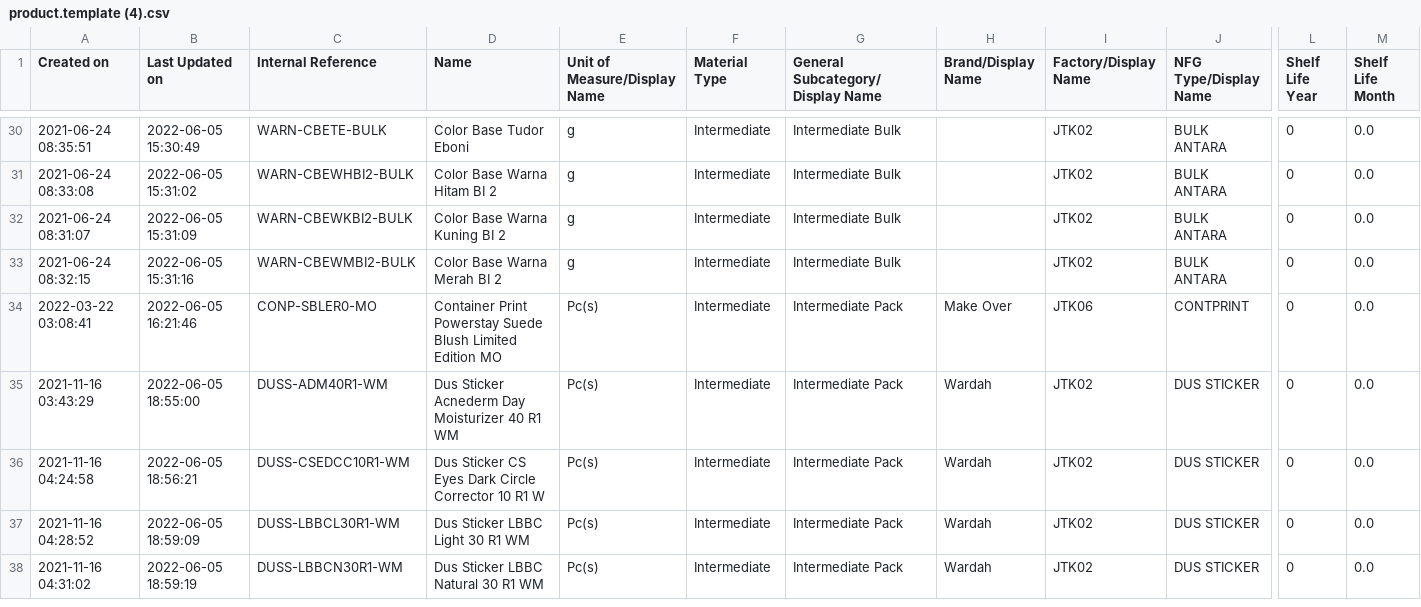
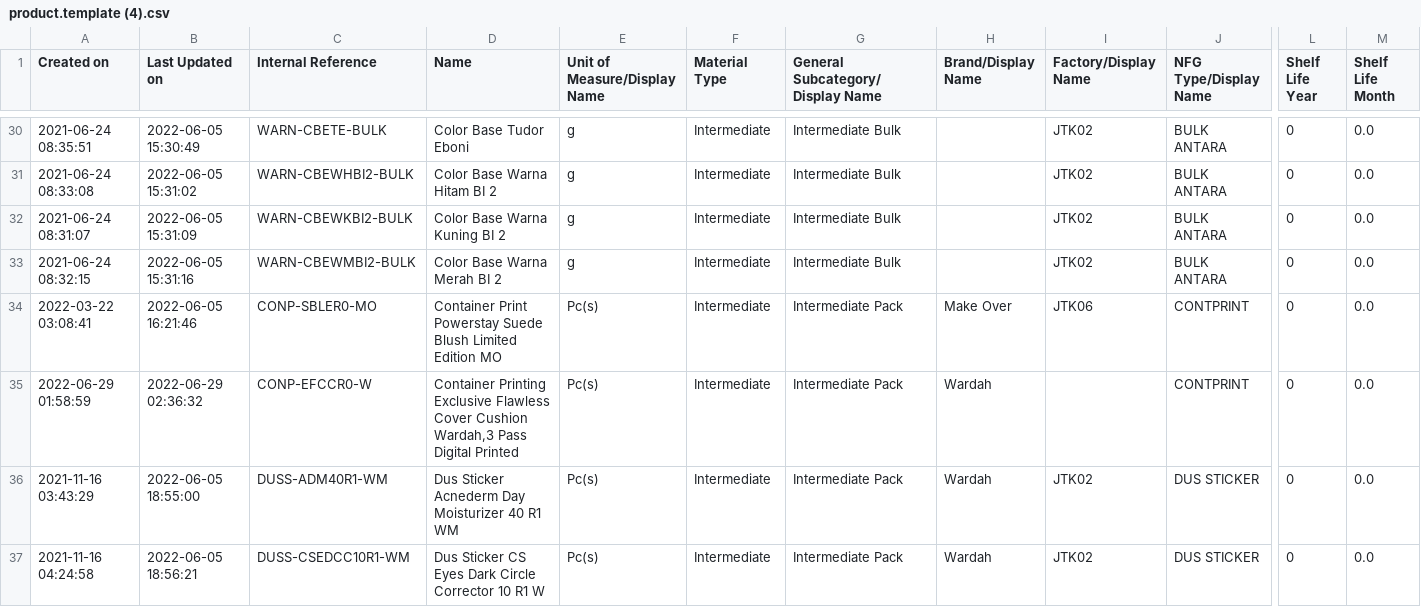
Before and after one commit to DekyHairudin/Deky, a CSV file: FM MP/product.template (4).csv, drawn as a sheet; only a part is shown, gaps mark what is left out; the shorter side is filled out with more unchanged rows; rows hold the shown columns only; the diff names each change by its address in the sheet, - before the commit and + after, or states it on an @@ line.

```diff
--- a/FM MP/product.template (4).csv
+++ b/FM MP/product.template (4).csv
+row 35: 2022-06-29 01:58:59 | 2022-06-29 02:36:32 | CONP-EFCCR0-W | Container Printing Exclusive Flawless Cover Cushion Wardah,3 Pass Digital Printed | Pc(s) | Intermediate | Intermediate Pack | Wardah |  | CONTPRINT | 0 | 0.0
```
Also changed, not shown: FM MP/product.template (1).csv, FM MP/product.template (5).csv, 9 other files.
